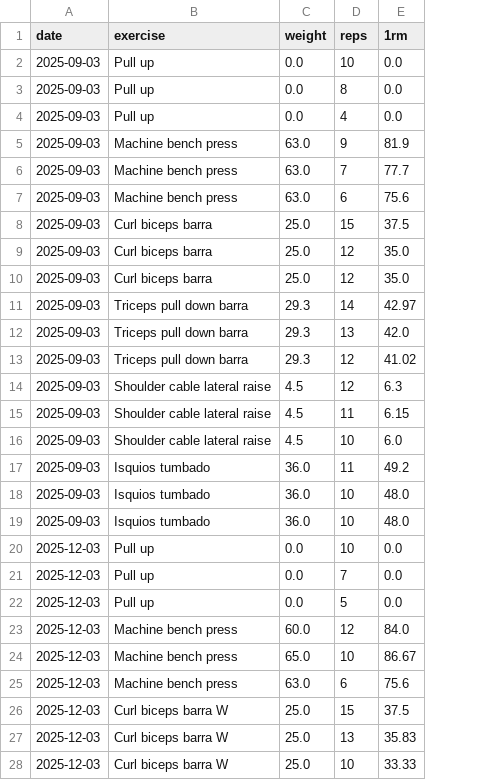
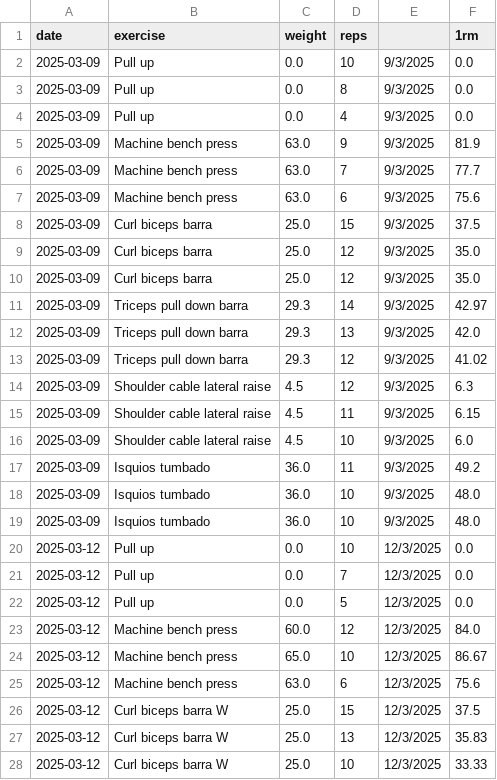
Before and after one commit to arequenai/Health-AR, a CSV file: data/gs_gym.csv, drawn as a sheet; only a part is shown; the diff covers the shown part only; the diff names each change by its address in the sheet, - before the commit and + after, or states it on an @@ line.

```diff
--- a/data/gs_gym.csv
+++ b/data/gs_gym.csv
+column E, rows 2-28: 9/3/2025 | 9/3/2025 | 9/3/2025 | 9/3/2025 | 9/3/2025 | 9/3/2025 | 9/3/2025 | 9/3/2025 | 9/3/2025 | 9/3/2025 | 9/3/2025 | 9/3/2025 | 9/3/2025 | 9/3/2025 | 9/3/2025 | 9/3/2025 | 9/3/2025 | 9/3/2025 | 12/3/2025 | 12/3/2025 | 12/3/2025 | 12/3/2025 | 12/3/2025 | 12/3/2025 | 12/3/2025 | 12/3/2025 | 12/3/2025
-A2:A19 (date): 2025-09-03
+A2:A19 (date): 2025-03-09
-A20:A28 (date): 2025-12-03
+A20:A28 (date): 2025-03-12
```
Also changed, not shown: 18 added rows and 6 edited cells elsewhere in this file, data/garmin_activities.csv, data/garmin_daily.csv, 5 other files.
